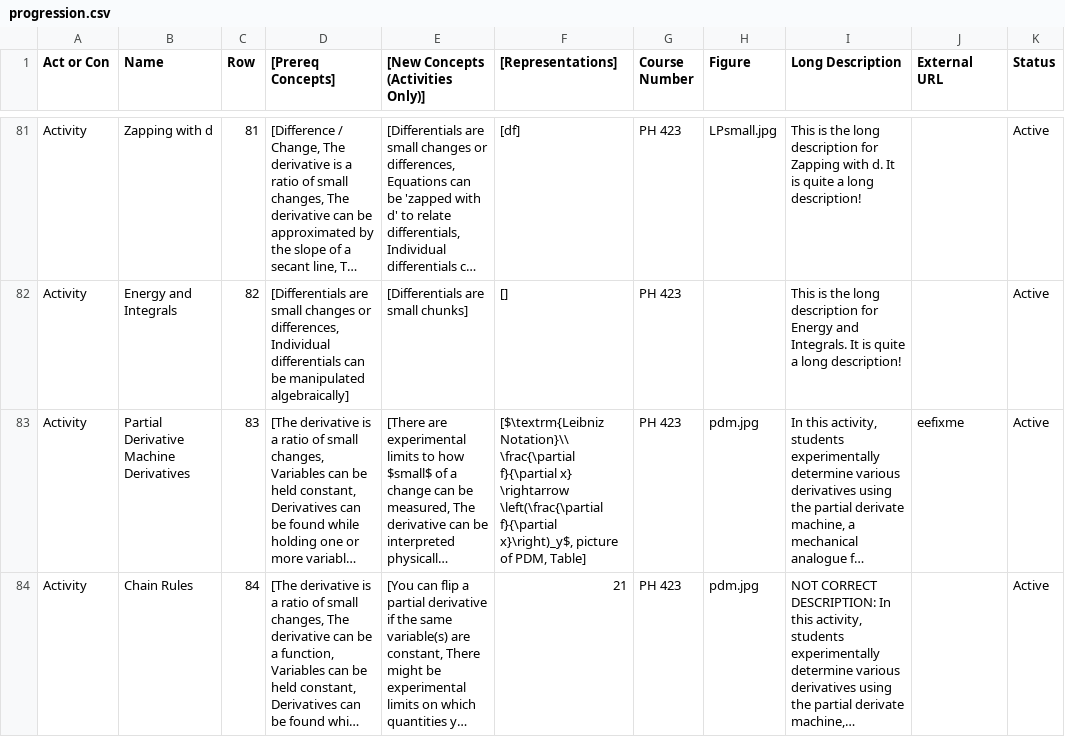
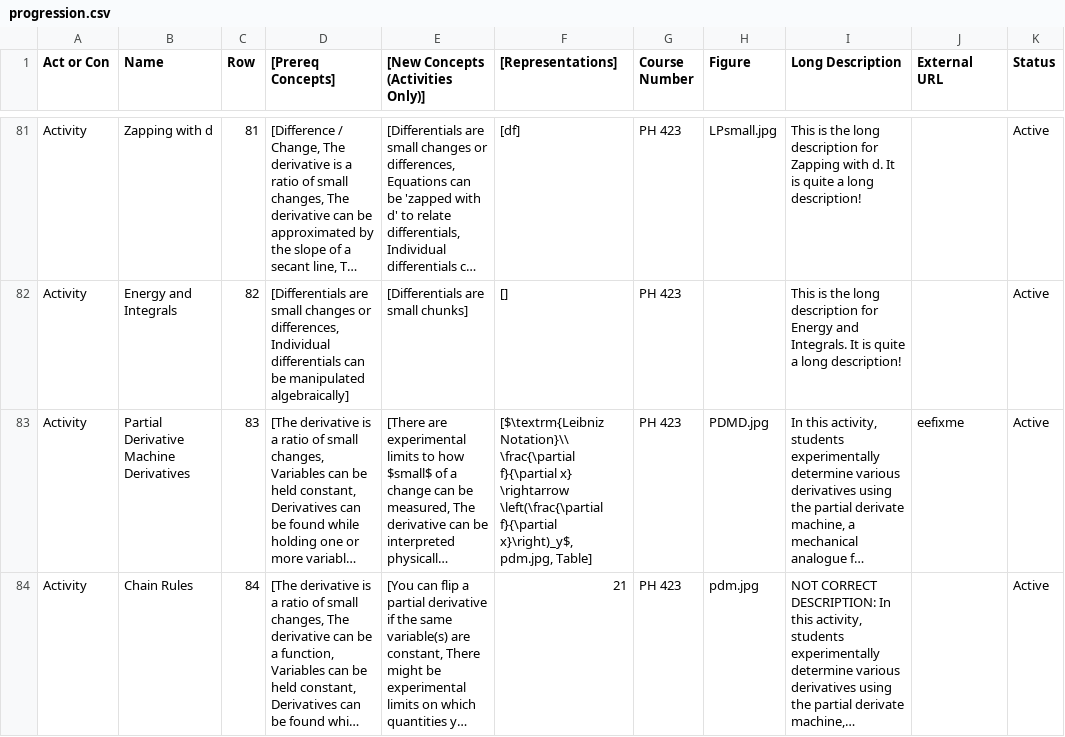
Before and after one commit to droundy/progressions-website, a CSV file: progression.csv, drawn as a sheet; only a part is shown, gaps mark what is left out; long unchanged cells end in …; the diff names each change by its address in the sheet, - before the commit and + after, or states it on an @@ line.

```diff
--- a/progression.csv
+++ b/progression.csv
-F83 ([Representations]): …f}{\partial x}\right)_y$, picture of PDM, Table]
+F83 ([Representations]): …f}{\partial x}\right)_y$, pdm.jpg, Table]
-H83 (Figure): pdm.jpg
+H83 (Figure): PDMD.jpg
```
Also changed, not shown: 4 other files.
